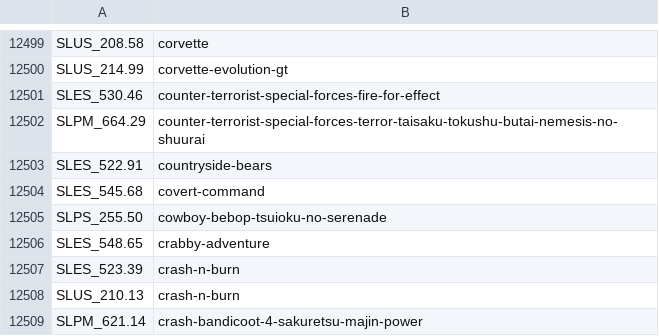
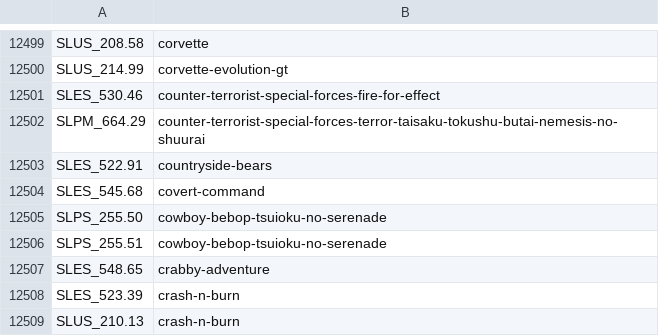
Before and after one commit to CosmicScale/PSBBN-Definitive-English-Patch, a CSV file: scripts/helper/ArtDB.csv, drawn as a sheet; only a part is shown, gaps mark what is left out; the shorter side is filled out with more unchanged rows; the diff names each change by its address in the sheet, - before the commit and + after, or states it on an @@ line.

```diff
--- a/scripts/helper/ArtDB.csv
+++ b/scripts/helper/ArtDB.csv
+row 12506: SLPS_255.51 | cowboy-bebop-tsuioku-no-serenade
```
Also changed, not shown: scripts/helper/TitlesDB_PS2_English.csv.
